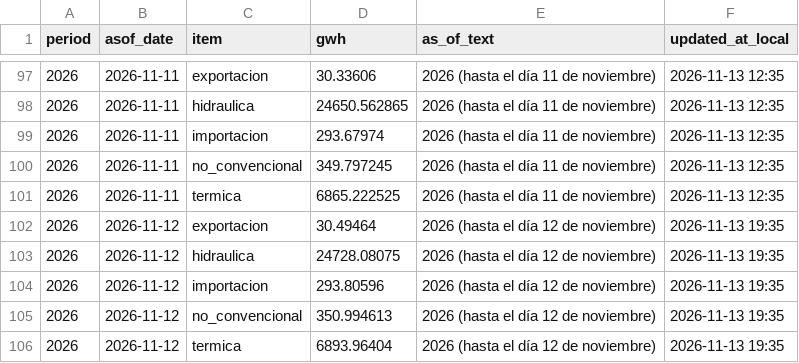
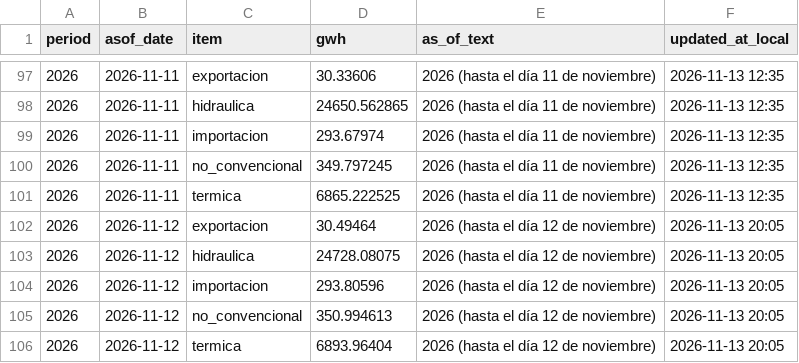
Before and after one commit to pabesjimenez/cenace-monitor, a CSV file: data/annual_asof.csv, drawn as a sheet; only a part is shown, gaps mark what is left out.

```diff
--- a/data/annual_asof.csv
+++ b/data/annual_asof.csv
@@ -101,6 +101,6 @@ period,asof_date,item,gwh,as_of_text,updated_at_local
 2026,2026-11-11,termica,6865.222525,2026 (hasta el día 11 de noviembre),2026-11-13 12:35
-2026,2026-11-12,exportacion,30.49464,2026 (hasta el día 12 de noviembre),2026-11-13 19:35
-2026,2026-11-12,hidraulica,24728.08075,2026 (hasta el día 12 de noviembre),2026-11-13 19:35
-2026,2026-11-12,importacion,293.80596,2026 (hasta el día 12 de noviembre),2026-11-13 19:35
-2026,2026-11-12,no_convencional,350.994613,2026 (hasta el día 12 de noviembre),2026-11-13 19:35
-2026,2026-11-12,termica,6893.96404,2026 (hasta el día 12 de noviembre),2026-11-13 19:35
+2026,2026-11-12,exportacion,30.49464,2026 (hasta el día 12 de noviembre),2026-11-13 20:05
+2026,2026-11-12,hidraulica,24728.08075,2026 (hasta el día 12 de noviembre),2026-11-13 20:05
+2026,2026-11-12,importacion,293.80596,2026 (hasta el día 12 de noviembre),2026-11-13 20:05
+2026,2026-11-12,no_convencional,350.994613,2026 (hasta el día 12 de noviembre),2026-11-13 20:05
+2026,2026-11-12,termica,6893.96404,2026 (hasta el día 12 de noviembre),2026-11-13 20:05
```
Also changed, not shown: data/curve_realtime.csv, data/daily_best.csv, 12 other files.
